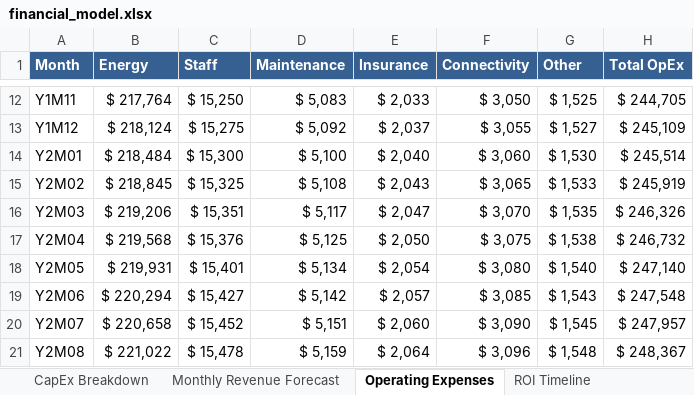
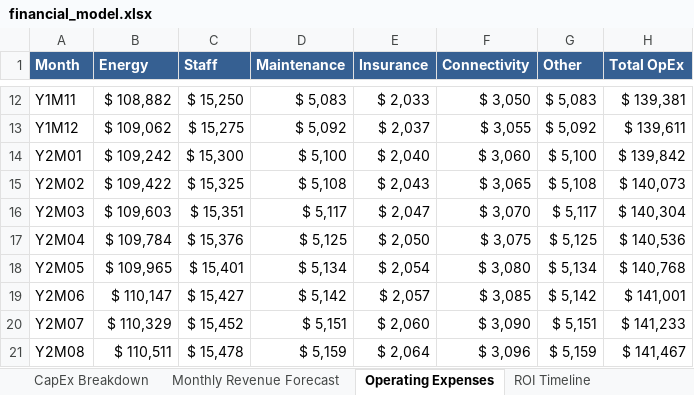
Before and after one commit to kayyrod21/mining-financial-model, an Excel workbook: financial_model.xlsx, sheet Operating Expenses, drawn as a sheet; only a part is shown, gaps mark what is left out; values as stored, in another font and other column widths than the file's, no borders; the diff covers the shown part only; the diff names each change by its address in the sheet, - before the commit and + after, or states it on an @@ line.

Commit message:
Major update: Correct financial model to Phase I - 2.5MW, .2M CapEx
Key corrections:
- Updated create_financial_model.py for realistic Phase I scope (2.5MW vs 5MW)
- Corrected CapEx from 4M to .2M target investment
- Adjusted revenue: GPU 0K + ASIC 3.5K + Spa .5K = ~6K/month
- Fixed OpEx: Energy 07K + Staff/Other 5K = 32K/month
- Added comprehensive 'Phased Build Plan' worksheet showing growth to 15MW
- Updated Executive Summary with Phase I branding and correct metrics
- Regenerated CapEx visualization charts with corrected data
- Updated README.md and assumptions.md to reflect Phase I scope
- Clarified this models initial 2.5MW deployment, not full build-out

This creates investor-ready model for realistic .2M Phase I deployment.

```diff
--- a/financial_model.xlsx (sheet Operating Expenses)
+++ b/financial_model.xlsx (sheet Operating Expenses)
-B12 (Energy): $ 217,764
+B12 (Energy): $ 108,882
-G12 (Other): $ 1,525
+G12 (Other): $ 5,083
-H12 (Total OpEx): $ 244,705
+H12 (Total OpEx): $ 139,381
-B13 (Energy): $ 218,124
+B13 (Energy): $ 109,062
-G13 (Other): $ 1,527
+G13 (Other): $ 5,092
-H13 (Total OpEx): $ 245,109
+H13 (Total OpEx): $ 139,611
-B14 (Energy): $ 218,484
+B14 (Energy): $ 109,242
-G14 (Other): $ 1,530
+G14 (Other): $ 5,100
-H14 (Total OpEx): $ 245,514
+H14 (Total OpEx): $ 139,842
-B15 (Energy): $ 218,845
+B15 (Energy): $ 109,422
-G15 (Other): $ 1,533
+G15 (Other): $ 5,108
-H15 (Total OpEx): $ 245,919
+H15 (Total OpEx): $ 140,073
-B16 (Energy): $ 219,206
+B16 (Energy): $ 109,603
-G16 (Other): $ 1,535
+G16 (Other): $ 5,117
-H16 (Total OpEx): $ 246,326
+H16 (Total OpEx): $ 140,304
-B17 (Energy): $ 219,568
+B17 (Energy): $ 109,784
-G17 (Other): $ 1,538
+G17 (Other): $ 5,125
-H17 (Total OpEx): $ 246,732
+H17 (Total OpEx): $ 140,536
-B18 (Energy): $ 219,931
+B18 (Energy): $ 109,965
-G18 (Other): $ 1,540
+G18 (Other): $ 5,134
-H18 (Total OpEx): $ 247,140
+H18 (Total OpEx): $ 140,768
-B19 (Energy): $ 220,294
+B19 (Energy): $ 110,147
-G19 (Other): $ 1,543
+G19 (Other): $ 5,142
-H19 (Total OpEx): $ 247,548
+H19 (Total OpEx): $ 141,001
-B20 (Energy): $ 220,658
+B20 (Energy): $ 110,329
-G20 (Other): $ 1,545
+G20 (Other): $ 5,151
-H20 (Total OpEx): $ 247,957
+H20 (Total OpEx): $ 141,233
-B21 (Energy): $ 221,022
+B21 (Energy): $ 110,511
-G21 (Other): $ 1,548
+G21 (Other): $ 5,159
-H21 (Total OpEx): $ 248,367
+H21 (Total OpEx): $ 141,467
```
Also changed, not shown: 150 edited cells elsewhere in this sheet, sheet ROI Timeline, sheet Monthly Revenue Forecast, sheet CapEx Breakdown, sheet Executive Summary, other sheet tabs, 5 other files.
